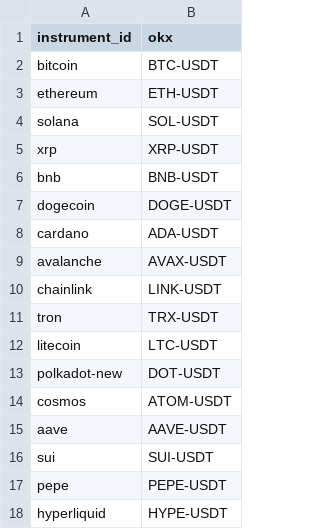
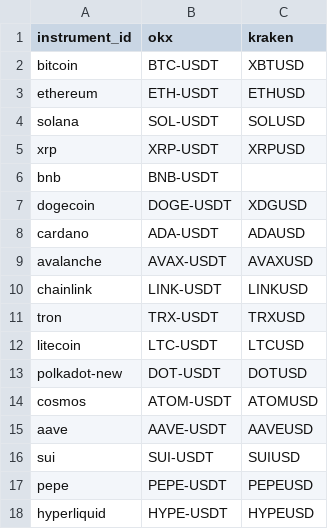
Before and after one commit to michaexel-copilot/market-data-platform, a CSV file: seed/backfill_symbols.csv, drawn as a sheet; the diff names each change by its address in the sheet, - before the commit and + after, or states it on an @@ line.

Commit message:
HED-161/HED-159: re-add Kraken OHLCVT bulk-download path (Board freigegeben 18.10.2026)
Board decided HED-159 Q6 -> D3 ("freigegeben mit Auflagen") for the Kraken dump;
Binance stays not freigegeben (Q17). Restores the Kraken loader from the original
PR #4 byte-for-byte (fetch/parse/CLI), but NOT Binance and NOT Hyperliquid.

Kraken live ccxt fallback stays locked (Q6b) -- unaffected, this loader only reads
a local OHLCVT dump ZIP.

Documents the three CRO conditions from the HED-160 hearing in the module docstring
and docs/ohlcv-backfill.md: source-seam transition measurement and survivorship
reporting (owner: whoever builds the S1 result) gate use of the data, not this
code; the "no trade" vs "not loaded" gap distinction for Kraken (owner: Trading
Systems Engineer) is an open follow-up, not yet implemented.

```diff
--- a/seed/backfill_symbols.csv
+++ b/seed/backfill_symbols.csv
+column C (kraken), rows 2-18: XBTUSD | ETHUSD | SOLUSD | XRPUSD |  | XDGUSD | ADAUSD | AVAXUSD | LINKUSD | TRXUSD | LTCUSD | DOTUSD | ATOMUSD | AAVEUSD | SUIUSD | PEPEUSD | HYPEUSD
```
Also changed, not shown: 5 other files.
